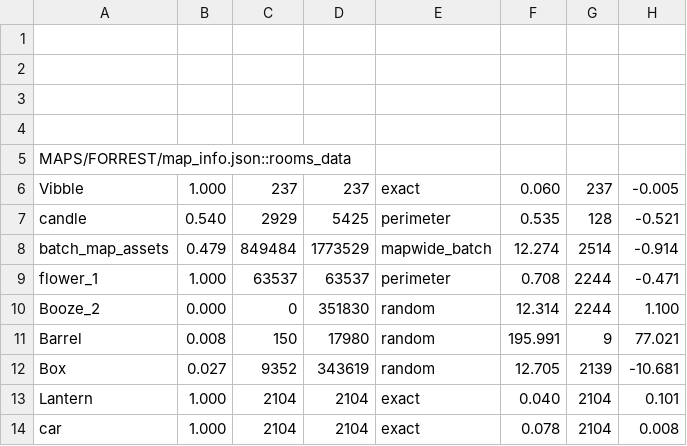
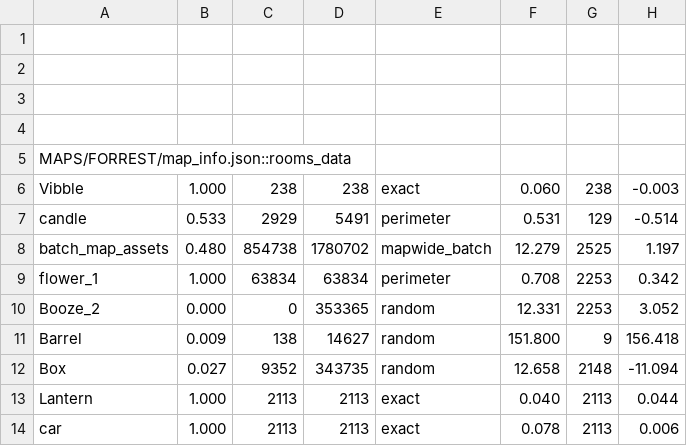
Before and after one commit to cabbabbage/VIBBLE_2D_GAME_ENGINE, a CSV file: MAPS/FORREST/spawn_log.csv, drawn as a sheet; only a part is shown; the diff covers the shown part only.

```diff
--- a/MAPS/FORREST/spawn_log.csv
+++ b/MAPS/FORREST/spawn_log.csv
@@ -5,10 +5,10 @@
 MAPS/FORREST/map_info.json::rooms_data
-Vibble,1.000,237,237,exact,0.060,237,-0.005
-candle,0.540,2929,5425,perimeter,0.535,128,-0.521
-batch_map_assets,0.479,849484,1773529,mapwide_batch,12.274,2514,-0.914
-flower_1,1.000,63537,63537,perimeter,0.708,2244,-0.471
-Booze_2,0.000,0,351830,random,12.314,2244,1.100
-Barrel,0.008,150,17980,random,195.991,9,77.021
-Box,0.027,9352,343619,random,12.705,2139,-10.681
-Lantern,1.000,2104,2104,exact,0.040,2104,0.101
-car,1.000,2104,2104,exact,0.078,2104,0.008
+Vibble,1.000,238,238,exact,0.060,238,-0.003
+candle,0.533,2929,5491,perimeter,0.531,129,-0.514
+batch_map_assets,0.480,854738,1780702,mapwide_batch,12.279,2525,1.197
+flower_1,1.000,63834,63834,perimeter,0.708,2253,0.342
+Booze_2,0.000,0,353365,random,12.331,2253,3.052
+Barrel,0.009,138,14627,random,151.800,9,156.418
+Box,0.027,9352,343735,random,12.658,2148,-11.094
+Lantern,1.000,2113,2113,exact,0.040,2113,0.044
+car,1.000,2113,2113,exact,0.078,2113,0.006
```
Also changed, not shown: 20 edited cells elsewhere in this file, 20 other files.
